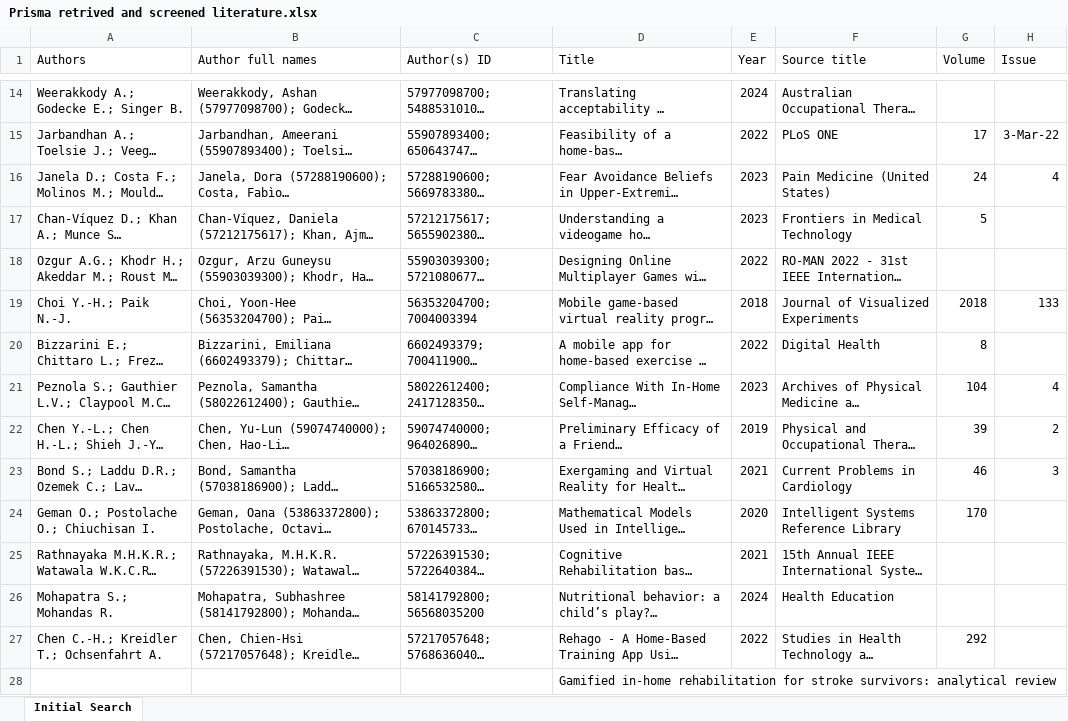
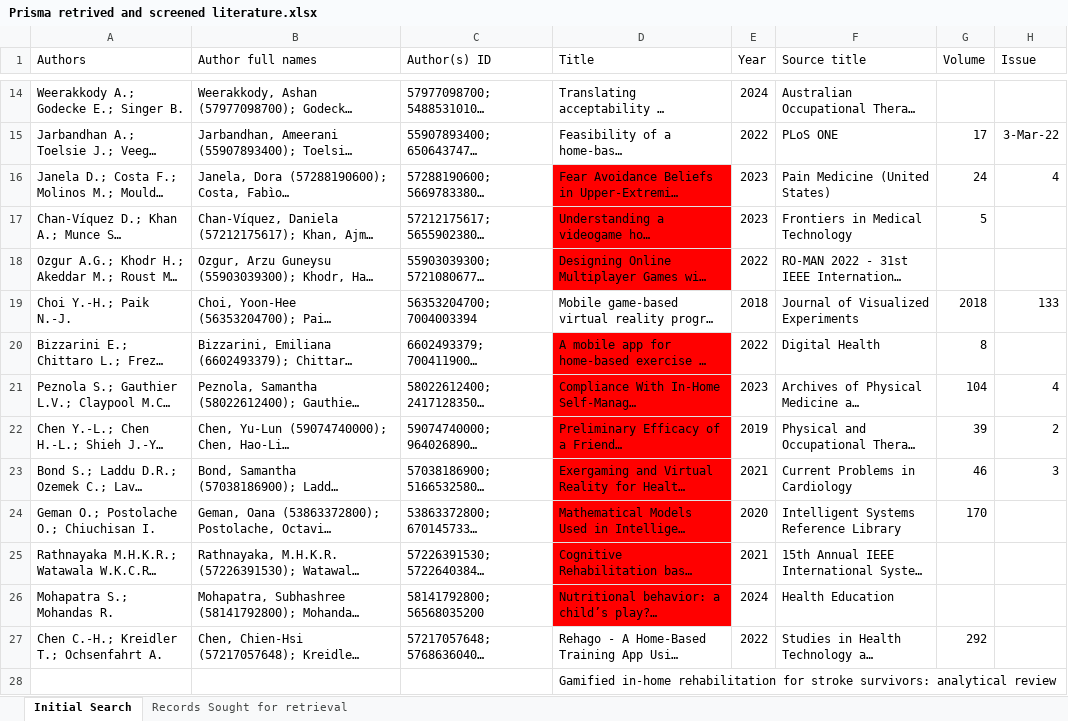
Before and after one commit to JamesB0010/Final-Year-Project, an Excel workbook: Project Writing Rescources/Prisma retrived and screened literature.xlsx, sheet Initial Search, drawn as a sheet; only a part is shown, gaps mark what is left out; long unchanged cells end in …; values as stored, in another font and other column widths than the file's, no borders; the diff covers the shown part only; the diff names each change by its address in the sheet, - before the commit and + after, or states it on an @@ line.

```diff
--- a/Project Writing Rescources/Prisma retrived and screened literature.xlsx (sheet Initial Search)
+++ b/Project Writing Rescources/Prisma retrived and screened literature.xlsx (sheet Initial Search)
+sheet tab: Records Sought for retrieval
-D16:D18 fill: none
+D16:D18 fill: #FF0000
-D20:D26 fill: none
+D20:D26 fill: #FF0000
```
Also changed, not shown: 3 added rows and cell formats elsewhere in this sheet, 1 other file.
